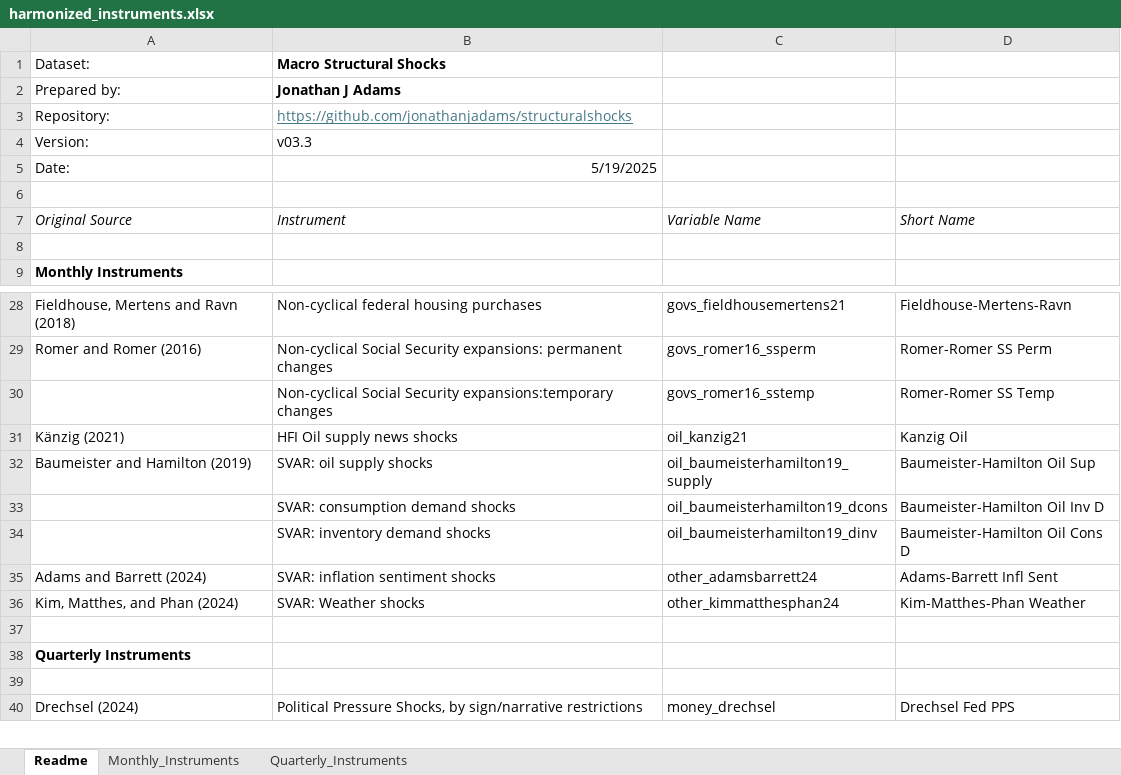
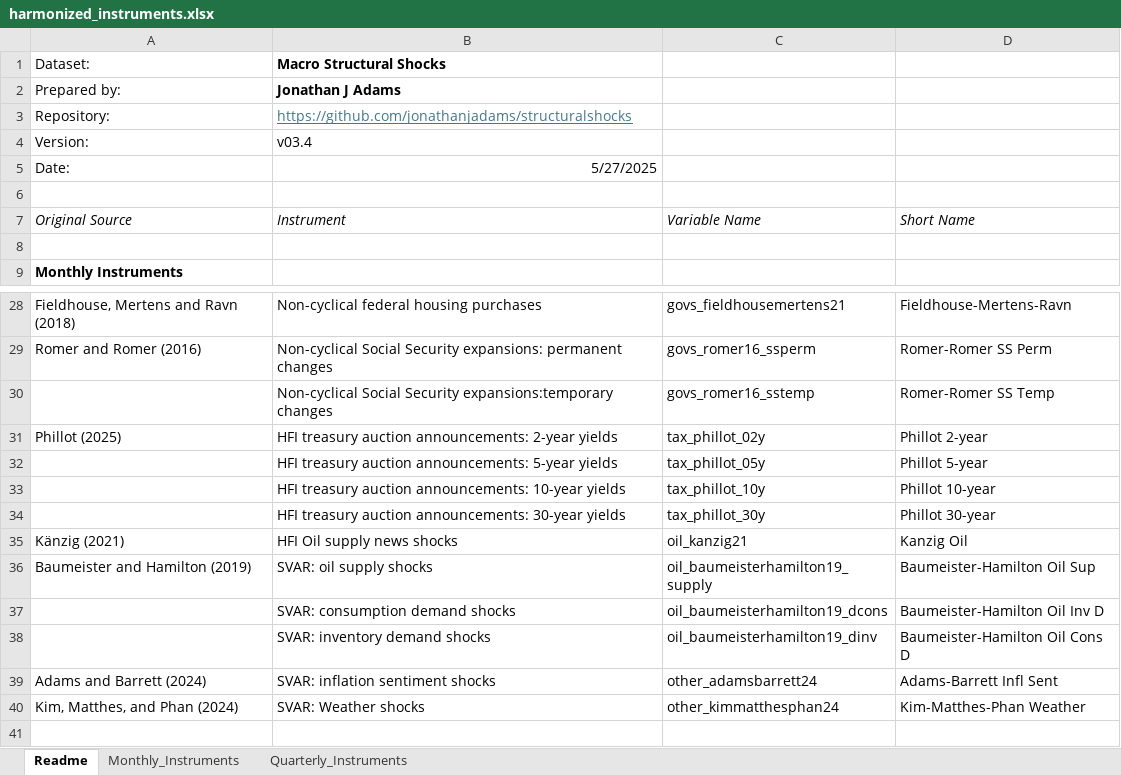
Before and after one commit to jonathanjadams/structuralshocks, an Excel workbook: harmonized_instruments.xlsx, sheet Readme, drawn as a sheet; only a part is shown, gaps mark what is left out; the shorter side is filled out with more unchanged rows; values as stored, in another font and other column widths than the file's, no borders; the diff names each change by its address in the sheet, - before the commit and + after, or states it on an @@ line.

```diff
--- a/harmonized_instruments.xlsx (sheet Readme)
+++ b/harmonized_instruments.xlsx (sheet Readme)
-B4 (Instrument): v03.3
+B4 (Instrument): v03.4
-B5 (Instrument): 5/19/2025
+B5 (Instrument): 5/27/2025
+row 31: Phillot (2025) | HFI treasury auction announcements: 2-year yields | tax_phillot_02y | Phillot 2-year
+row 32:  | HFI treasury auction announcements: 5-year yields | tax_phillot_05y | Phillot 5-year
+row 33:  | HFI treasury auction announcements: 10-year yields | tax_phillot_10y | Phillot 10-year
+row 34:  | HFI treasury auction announcements: 30-year yields | tax_phillot_30y | Phillot 30-year
```
Also changed, not shown: sheet Monthly_Instruments.
